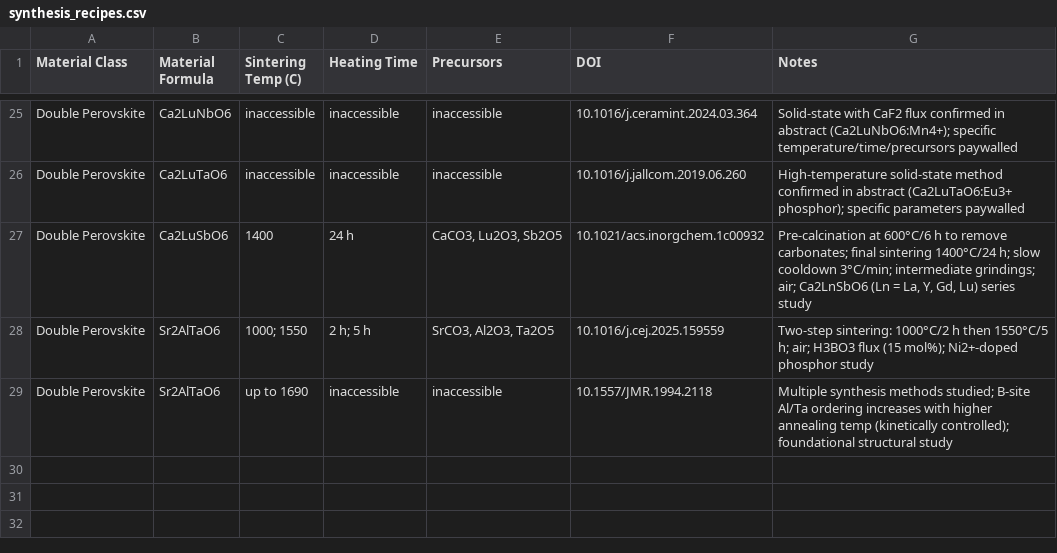
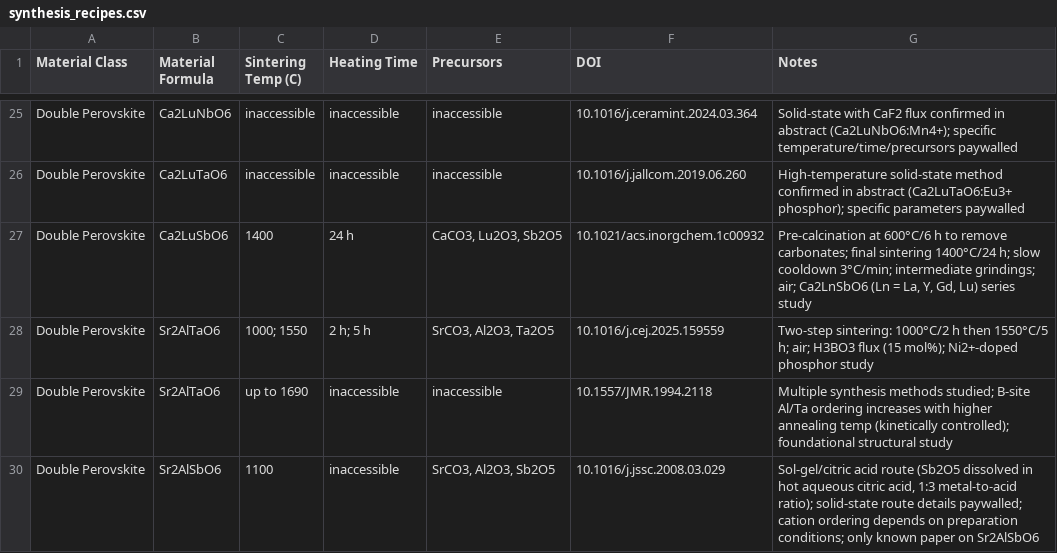
Before and after one commit to ColinBundschu/literature-search, a CSV file: synthesis_recipes.csv, drawn as a sheet; only a part is shown, gaps mark what is left out; the diff names each change by its address in the sheet, - before the commit and + after, or states it on an @@ line.

```diff
--- a/synthesis_recipes.csv
+++ b/synthesis_recipes.csv
+row 30: Double Perovskite | Sr2AlSbO6 | 1100 | inaccessible | SrCO3, Al2O3, Sb2O5 | 10.1016/j.jssc.2008.03.029 | Sol-gel/citric acid route (Sb2O5 dissolved in hot aqueous citric acid, 1:3 metal-to-acid ratio); solid-state route details paywalled; cation ordering depends on preparation conditions; only known paper on Sr2AlSbO6
```
Also changed, not shown: synthesis_recipes_queue.csv.
